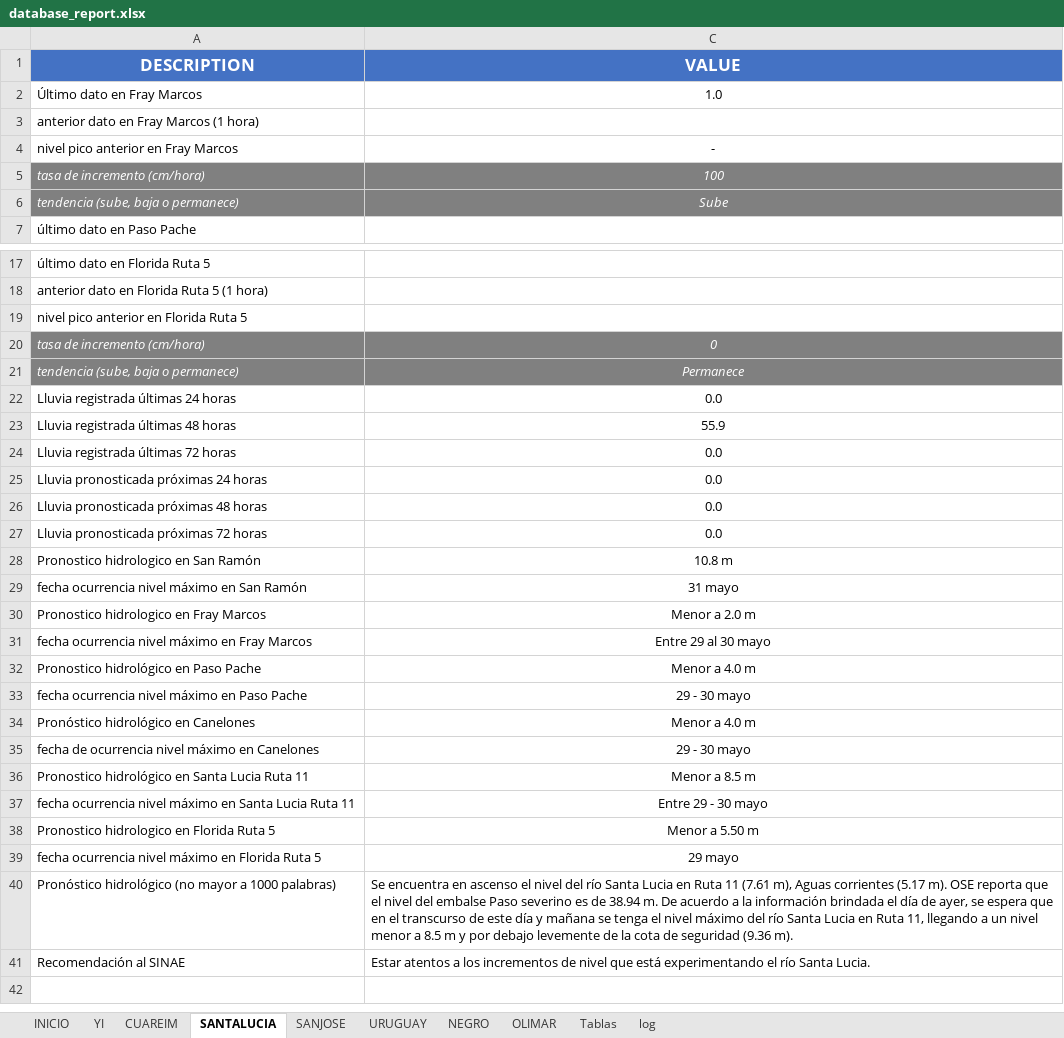
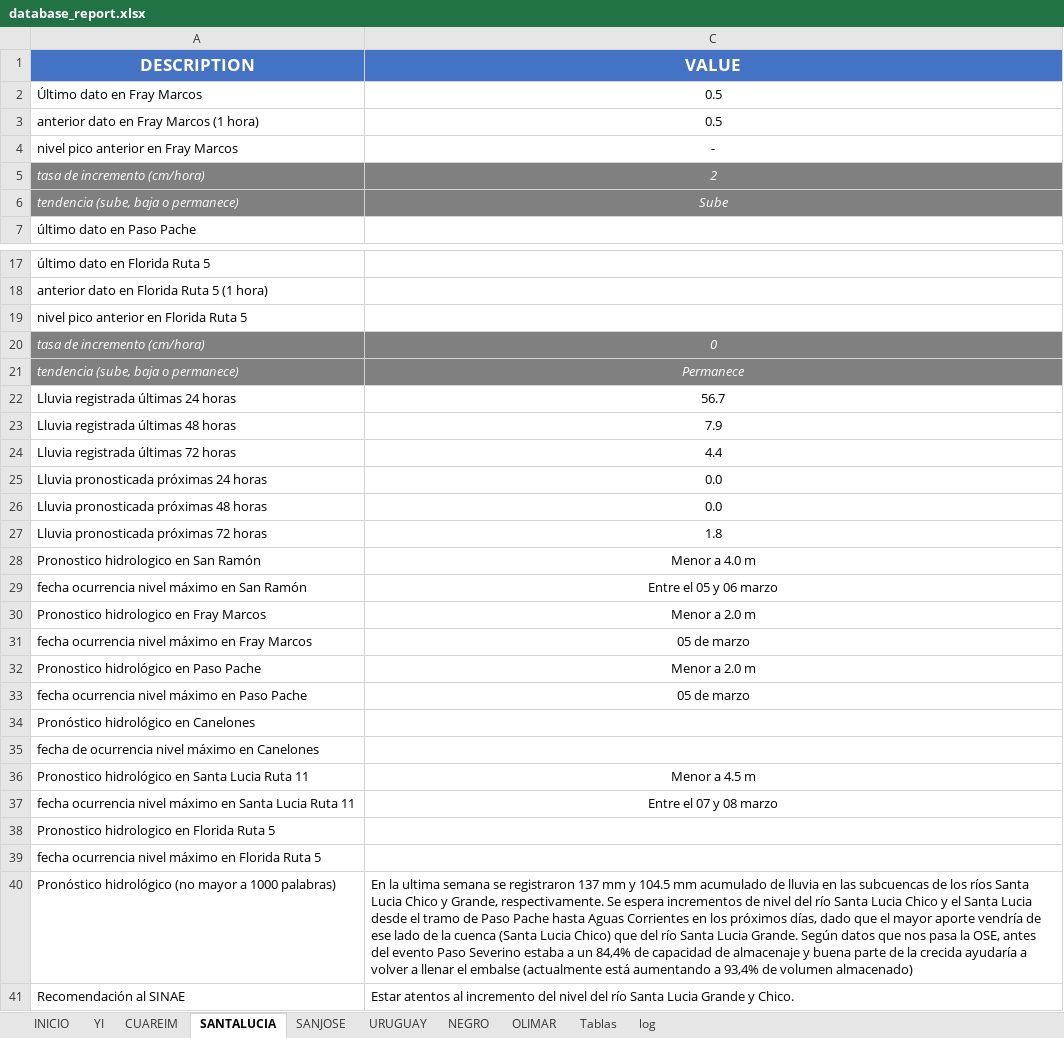
Before and after one commit to josevalles7/Sala_Situacion_Dinagua, an Excel workbook: automatic docx/database_report.xlsx, sheet SANTALUCIA, drawn as a sheet; only a part is shown, gaps mark what is left out; values as stored, in another font and other column widths than the file's, no borders; the diff covers the shown part only; the diff names each change by its address in the sheet, - before the commit and + after, or states it on an @@ line.

```diff
--- a/automatic docx/database_report.xlsx (sheet SANTALUCIA)
+++ b/automatic docx/database_report.xlsx (sheet SANTALUCIA)
-C2 (VALUE): 1.0
+C2 (VALUE): 0.5
-C3 (VALUE): (empty)
+C3 (VALUE): 0.5
-C5 (VALUE): 100
+C5 (VALUE): 2
-C22 (VALUE): 0.0
+C22 (VALUE): 56.7
-C23 (VALUE): 55.9
+C23 (VALUE): 7.9
-C24 (VALUE): 0.0
+C24 (VALUE): 4.4
-C27 (VALUE): 0.0
+C27 (VALUE): 1.8
-C28 (VALUE): 10.8 m
+C28 (VALUE): Menor a 4.0 m
-C29 (VALUE): 31 mayo
+C29 (VALUE): Entre el 05 y 06 marzo
-C31 (VALUE): Entre 29 al 30 mayo
+C31 (VALUE): 05 de marzo
-C32 (VALUE): Menor a 4.0 m
+C32 (VALUE): Menor a 2.0 m
-C33 (VALUE): 29 - 30 mayo
+C33 (VALUE): 05 de marzo
-C34 (VALUE): Menor a 4.0 m
+C34 (VALUE): (empty)
-C35 (VALUE): 29 - 30 mayo
+C35 (VALUE): (empty)
-C36 (VALUE): Menor a 8.5 m
+C36 (VALUE): Menor a 4.5 m
-C37 (VALUE): Entre 29 - 30 mayo
+C37 (VALUE): Entre el 07 y 08 marzo
-C38 (VALUE): Menor a 5.50 m
+C38 (VALUE): (empty)
-C39 (VALUE): 29 mayo
+C39 (VALUE): (empty)
-C40 (VALUE): Se encuentra en ascenso el nivel del río Santa Lucia en Ruta 11 (7.61 m), Aguas corrientes (5.17 m). OSE reporta que el nivel del embalse Paso severino es de 38.94 m. De acuerdo a la información brindada el día de ayer, se espera que en el transcurso de este día y mañana se tenga el nivel máximo del río Santa Lucia en Ruta 11, llegando a un nivel menor a 8.5 m y por debajo levemente de la cota de seguridad (9.36 m).
+C40 (VALUE): En la ultima semana se registraron 137 mm y 104.5 mm acumulado de lluvia en las subcuencas de los ríos Santa Lucia Chico y Grande, respectivamente. Se espera incrementos de nivel del río Santa Lucia Chico y el Santa Lucia desde el tramo de Paso Pache hasta Aguas Corrientes en los próximos días, dado que el mayor aporte vendría de ese lado de la cuenca (Santa Lucia Chico) que del río Santa Lucia Grande. Según datos que nos pasa la OSE, antes del evento Paso Severino estaba a un 84,4% de capacidad de almacenaje y buena parte de la crecida ayudaría a volver a llenar el embalse (actualmente está aumentando a 93,4% de volumen almacenado)
-C41 (VALUE): Estar atentos a los incrementos de nivel que está experimentando el río Santa Lucia.
+C41 (VALUE): Estar atentos al incremento del nivel del río Santa Lucia Grande y Chico.
```
Also changed, not shown: 1 added row, 1 removed row and 3 edited cells elsewhere in this sheet, sheet SANJOSE, sheet INICIO, sheet Tablas, automatic docx/advertencia_codcuenca_n2.xlsm, 12 other files.
